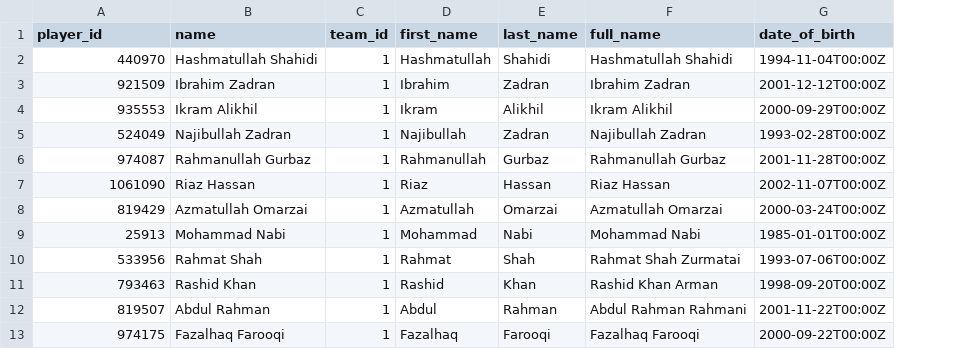
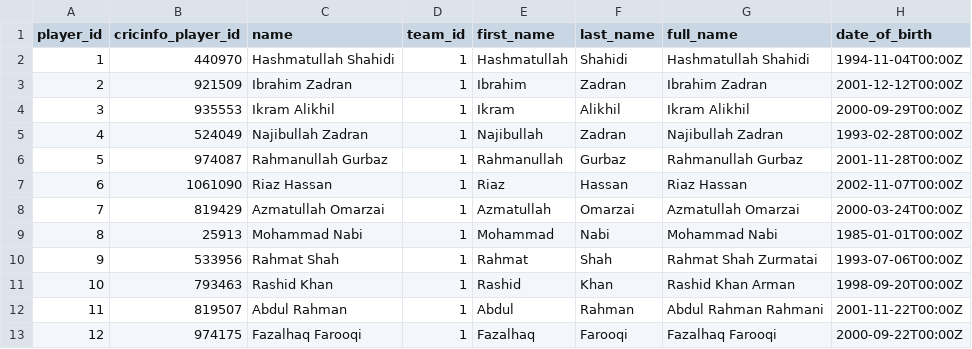
Before and after one commit to Shaheer-Imam/Cricket-World-Cup, a CSV file: Datasets/players.csv, drawn as a sheet; only a part is shown; addresses are those after the commit; the diff names each change by its address in the sheet, - before the commit and + after, or states it on an @@ line.

Commit message:
Player id scrapping correction

```diff
--- a/Datasets/players.csv
+++ b/Datasets/players.csv
+column A (player_id), rows 2-13: 1 | 2 | 3 | 4 | 5 | 6 | 7 | 8 | 9 | 10 | 11 | 12
-B1: player_id
+B1: cricinfo_player_id
```
Also changed, not shown: 3 other files.
